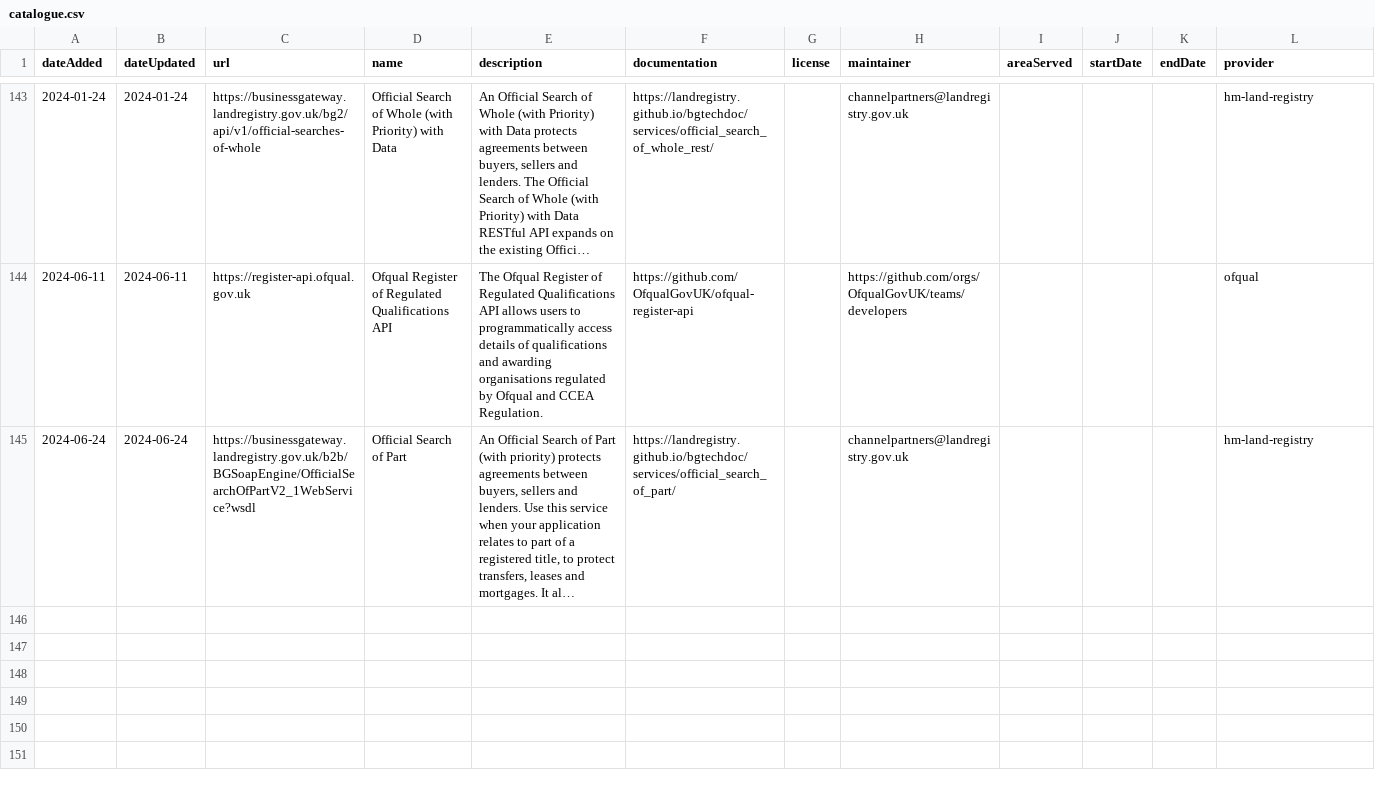
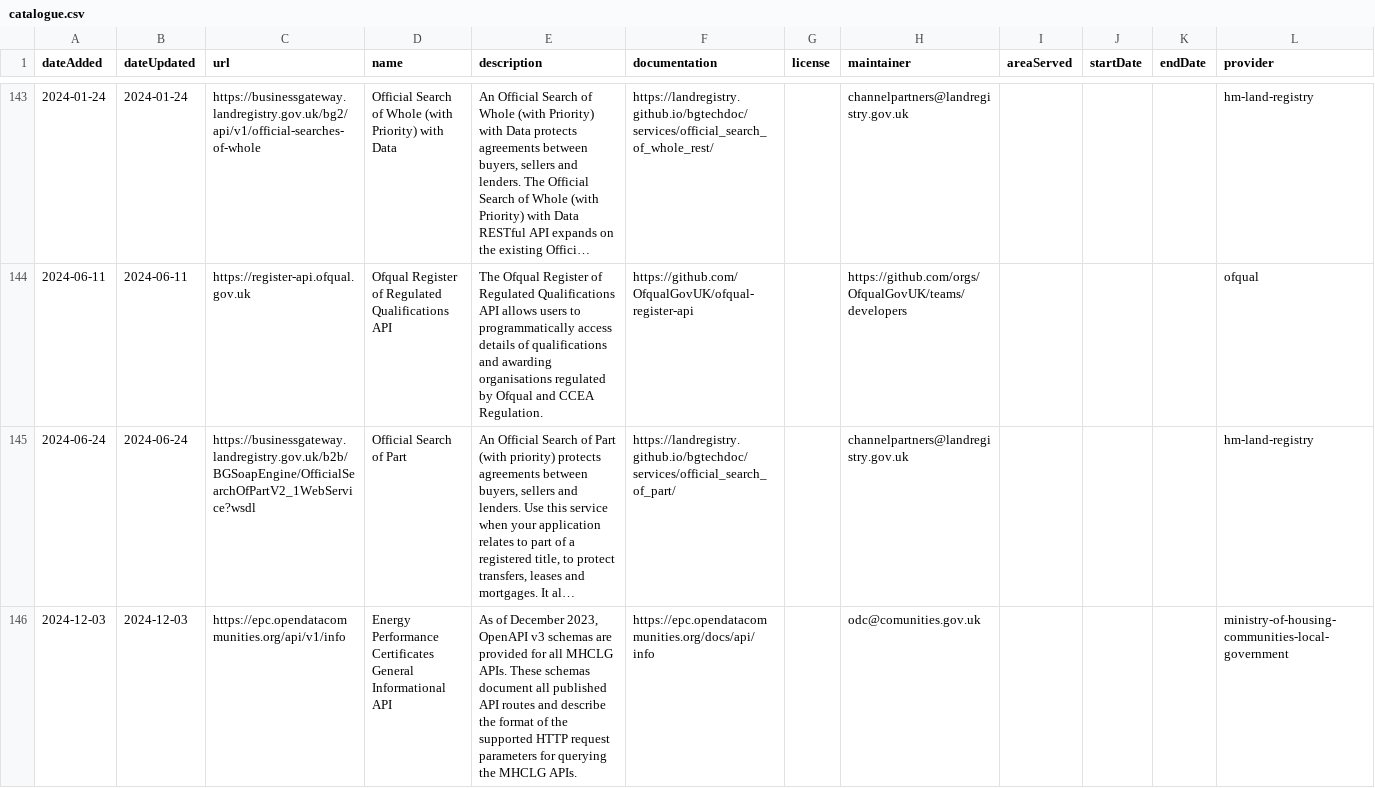
Before and after one commit to co-cddo/api-catalogue, a CSV file: data/catalogue.csv, drawn as a sheet; only a part is shown, gaps mark what is left out; long unchanged cells end in …; the diff names each change by its address in the sheet, - before the commit and + after, or states it on an @@ line.

Commit message:
Add: Energy Performance Certificates General Informational API

```diff
--- a/data/catalogue.csv
+++ b/data/catalogue.csv
+row 146: 2024-12-03 | 2024-12-03 | https://epc.opendatacommunities.org/api/v1/info | Energy Performance Certificates General Informational API | As of December 2023, OpenAPI v3 schemas are provided for all MHCLG APIs. These schemas document all published API routes and describe the format of the supported HTTP request parameters for querying the MHCLG APIs. | https://epc.opendatacommunities.org/docs/api/info |  | odc@comunities.gov.uk |  |  |  | ministry-of-housing-communities-local-government
```
